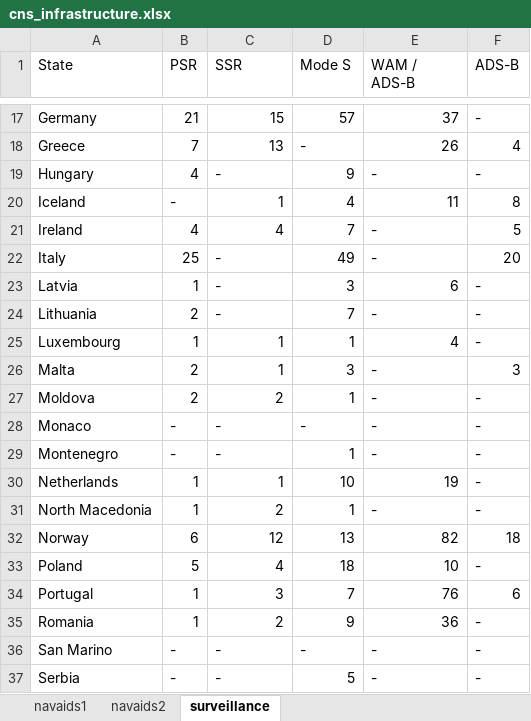
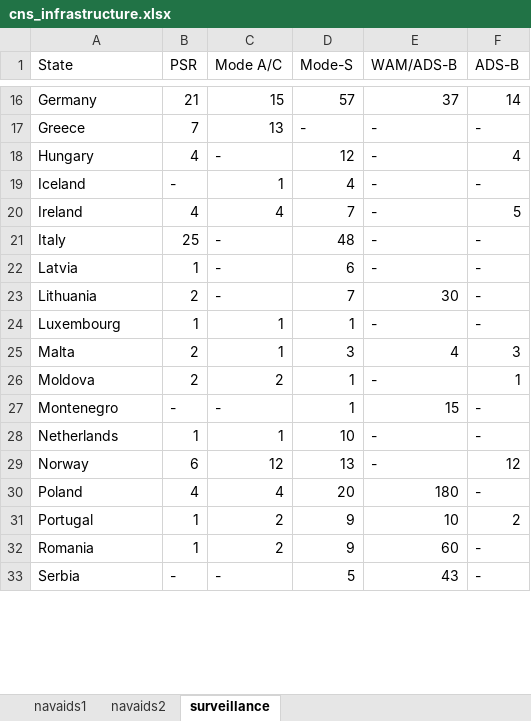
Before and after one commit to euctrl-pru/standard_inputs, an Excel workbook: data/cns_infrastructure.xlsx, sheet surveillance, drawn as a sheet; only a part is shown, gaps mark what is left out; values as stored, in another font and other column widths than the file's, no borders; removed rows and columns are numbered as before the commit, all else as after; the diff covers the shown part only; the diff names each change by its address in the sheet, - before the commit and + after, or states it on an @@ line.

```diff
--- a/data/cns_infrastructure.xlsx (sheet surveillance)
+++ b/data/cns_infrastructure.xlsx (sheet surveillance)
-C1: SSR
+C1: Mode A/C
-D1: Mode S
+D1: Mode-S
-E1: WAM / ADS-B
+E1: WAM/ADS-B
-F16 (ADS-B): -
+F16 (ADS-B): 14
-E17 (WAM/ADS-B): 26
+E17 (WAM/ADS-B): -
-F17 (ADS-B): 4
+F17 (ADS-B): -
-D18 (Mode-S): 9
+D18 (Mode-S): 12
-F18 (ADS-B): -
+F18 (ADS-B): 4
-E19 (WAM/ADS-B): 11
+E19 (WAM/ADS-B): -
-F19 (ADS-B): 8
+F19 (ADS-B): -
-D21 (Mode-S): 49
+D21 (Mode-S): 48
-F21 (ADS-B): 20
+F21 (ADS-B): -
-D22 (Mode-S): 3
+D22 (Mode-S): 6
-E22 (WAM/ADS-B): 6
+E22 (WAM/ADS-B): -
-E23 (WAM/ADS-B): -
+E23 (WAM/ADS-B): 30
-E24 (WAM/ADS-B): 4
+E24 (WAM/ADS-B): -
-E25 (WAM/ADS-B): -
+E25 (WAM/ADS-B): 4
-F26 (ADS-B): -
+F26 (ADS-B): 1
-row 28: Monaco | - | - | - | - | -
-E27 (WAM/ADS-B): -
+E27 (WAM/ADS-B): 15
-E28 (WAM/ADS-B): 19
+E28 (WAM/ADS-B): -
-row 31: North Macedonia | 1 | 2 | 1 | - | -
-E29 (WAM/ADS-B): 82
+E29 (WAM/ADS-B): -
-F29 (ADS-B): 18
+F29 (ADS-B): 12
-B30 (PSR): 5
+B30 (PSR): 4
-D30 (Mode-S): 18
+D30 (Mode-S): 20
-E30 (WAM/ADS-B): 10
+E30 (WAM/ADS-B): 180
-C31 (Mode A/C): 3
+C31 (Mode A/C): 2
-D31 (Mode-S): 7
+D31 (Mode-S): 9
-E31 (WAM/ADS-B): 76
+E31 (WAM/ADS-B): 10
-F31 (ADS-B): 6
+F31 (ADS-B): 2
-E32 (WAM/ADS-B): 36
+E32 (WAM/ADS-B): 60
-row 36: San Marino | - | - | - | - | -
-E33 (WAM/ADS-B): -
+E33 (WAM/ADS-B): 43
```
Also changed, not shown: 1 added row, 3 removed rows and 46 edited cells elsewhere in this sheet, data/cns_capability.xlsx, 3 other files.
